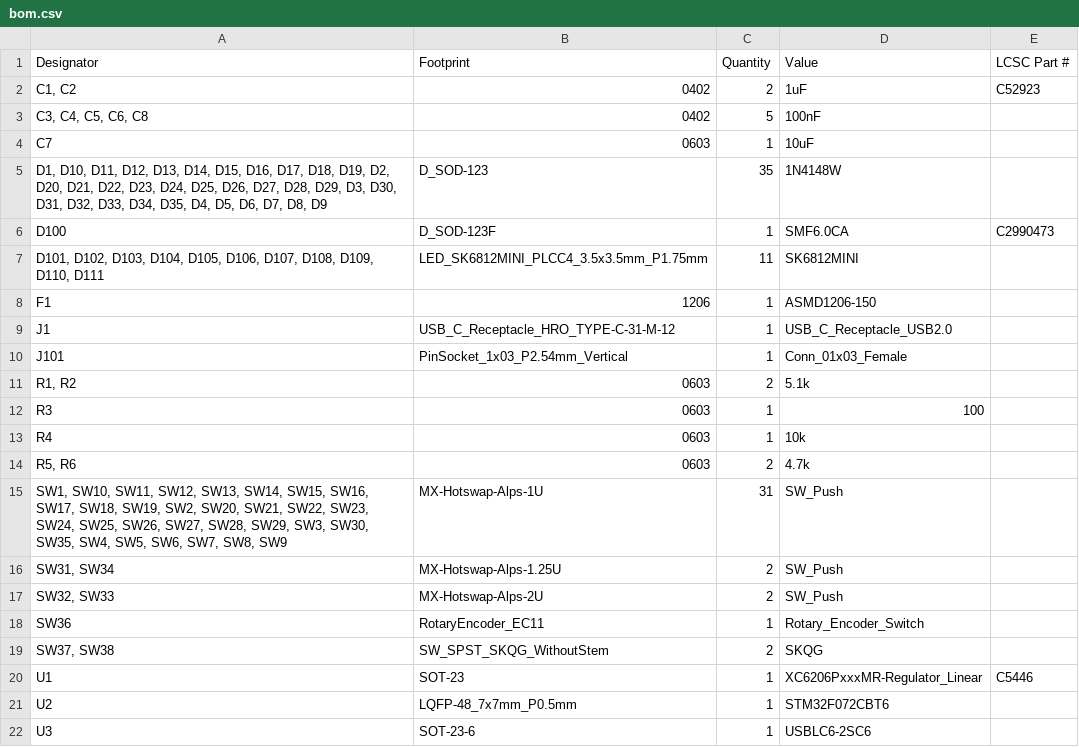
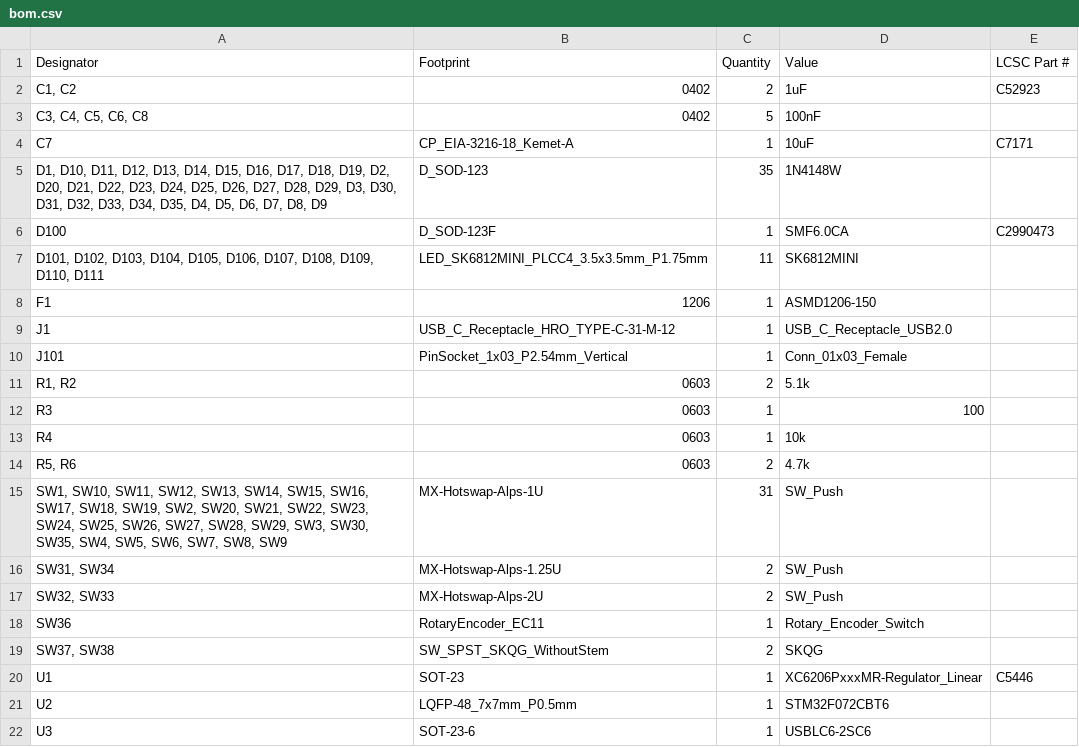
Before and after one commit to sporkus/le_chiffre_keyboard_stm32, a CSV file: kicad/production/bom.csv, drawn as a sheet.

```diff
--- a/kicad/production/bom.csv
+++ b/kicad/production/bom.csv
@@ -3,3 +3,3 @@ Designator,Footprint,Quantity,Value,LCSC Part #
 "C3, C4, C5, C6, C8",0402,5,100nF,
-C7,0603,1,10uF,
+C7,CP_EIA-3216-18_Kemet-A,1,10uF,C7171
 "D1, D10, D11, D12, D13, D14, D15, D16, D17, D18, D19, D2, D20, D21, D22, D23, D24, D25, D26, D27, D28, D29, D3, D30, D31, D32, D33, D34, D35, D4, D5, D6, D7, D8, D9",D_SOD-123,35,1N4148W,
```
Also changed, not shown: kicad/production/positions.csv, 5 other files.
